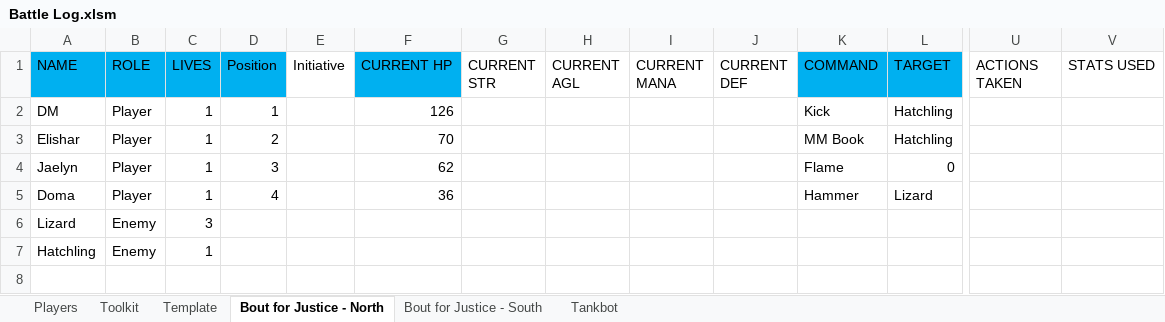
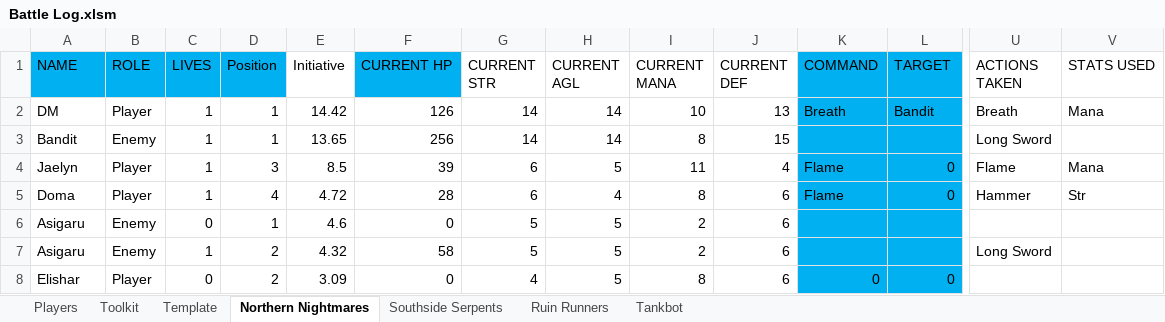
Before and after one commit to ActionIV/pillar, an Excel workbook: Battle Log.xlsm, sheet Northern Nightmares, drawn as a sheet; only a part is shown, gaps mark what is left out; values as stored, in another font and other column widths than the file's, no borders; removed rows and columns are numbered as before the commit, all else as after; rows hold the shown columns only; the diff names each change by its address in the sheet, - before the commit and + after, or states it on an @@ line.

```diff
--- a/Battle Log.xlsm (sheet Northern Nightmares)
+++ b/Battle Log.xlsm (sheet Northern Nightmares)
-sheet tab: Bout for Justice - North
+sheet tab: Northern Nightmares
-sheet tab: Bout for Justice - South
+sheet tab: Southside Serpents
+sheet tab: Ruin Runners
-E2 (Initiative): (empty)
+E2 (Initiative): 14.42
-G2 (CURRENT STR): (empty)
+G2 (CURRENT STR): 14
-H2 (CURRENT AGL): (empty)
+H2 (CURRENT AGL): 14
-I2 (CURRENT MANA): (empty)
+I2 (CURRENT MANA): 10
-J2 (CURRENT DEF): (empty)
+J2 (CURRENT DEF): 13
-K2 (COMMAND): Kick
+K2 (COMMAND): Breath
-K2:L2 fill: none
+K2:L2 fill: #00B0F0
-L2 (TARGET): Hatchling
+L2 (TARGET): Bandit
-U2 (ACTIONS TAKEN): (empty)
+U2 (ACTIONS TAKEN): Breath
-V2 (STATS USED): (empty)
+V2 (STATS USED): Mana
-row 3: Elishar | Player | 1 | 2 |  | 70 |  |  |  |  | MM Book | Hatchling
+row 3: Bandit | Enemy | 1 | 1 | 13.65 | 256 | 14 | 14 | 8 | 15 |  |  | Long Sword
-E4 (Initiative): (empty)
+E4 (Initiative): 8.5
-F4 (CURRENT HP): 62
+F4 (CURRENT HP): 39
-G4:G5 (CURRENT STR): (empty)
+G4:G5 (CURRENT STR): 6
-H4 (CURRENT AGL): (empty)
+H4 (CURRENT AGL): 5
-I4 (CURRENT MANA): (empty)
+I4 (CURRENT MANA): 11
-J4 (CURRENT DEF): (empty)
+J4 (CURRENT DEF): 4
-K4:L5 fill: none
+K4:L5 fill: #00B0F0
-U4 (ACTIONS TAKEN): (empty)
+U4 (ACTIONS TAKEN): Flame
-V4 (STATS USED): (empty)
+V4 (STATS USED): Mana
-E5 (Initiative): (empty)
+E5 (Initiative): 4.72
-F5 (CURRENT HP): 36
+F5 (CURRENT HP): 28
-H5 (CURRENT AGL): (empty)
+H5 (CURRENT AGL): 4
-I5 (CURRENT MANA): (empty)
+I5 (CURRENT MANA): 8
-J5 (CURRENT DEF): (empty)
+J5 (CURRENT DEF): 6
-K5 (COMMAND): Hammer
+K5 (COMMAND): Flame
-L5 (TARGET): Lizard
+L5 (TARGET): 0
-U5 (ACTIONS TAKEN): (empty)
+U5 (ACTIONS TAKEN): Hammer
-V5 (STATS USED): (empty)
+V5 (STATS USED): Str
-row 6: Lizard | Enemy | 3
-row 7: Hatchling | Enemy | 1
+row 6: Asigaru | Enemy | 0 | 1 | 4.6 | 0 | 5 | 5 | 2 | 6
+row 7: Asigaru | Enemy | 1 | 2 | 4.32 | 58 | 5 | 5 | 2 | 6 |  |  | Long Sword
+row 8: Elishar | Player | 0 | 2 | 3.09 | 0 | 4 | 5 | 8 | 6 | 0 | 0
```
Also changed, not shown: sheet Toolkit, sheet Players, sheet Southside Serpents, sheet Tankbot, formulas that keep their value, charts or pictures, FFL2 Data.xlsx, 3 other files.
